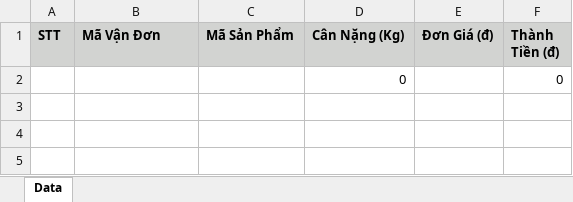
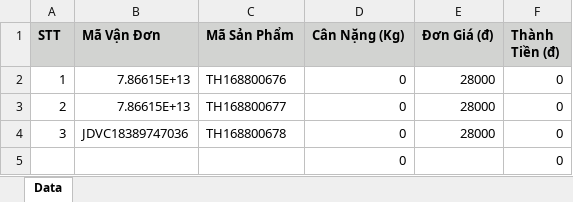
Before and after one commit to thuynv06/thlogistics, an Excel workbook: admin/production/exports/New File.xlsx, sheet Data, drawn as a sheet; values as stored, in another font and other column widths than the file's, no borders; the diff names each change by its address in the sheet, - before the commit and + after, or states it on an @@ line.

```diff
--- a/admin/production/exports/New File.xlsx (sheet Data)
+++ b/admin/production/exports/New File.xlsx (sheet Data)
+row 2: 1 | 7.86615E+13 | TH168800676 | 0 | 28000 | 0
+row 3: 2 | 7.86615E+13 | TH168800677 | 0 | 28000 | 0
+row 4: 3 | JDVC18389747036 | TH168800678 | 0 | 28000 | 0
```
Also changed, not shown: 5 other files.
